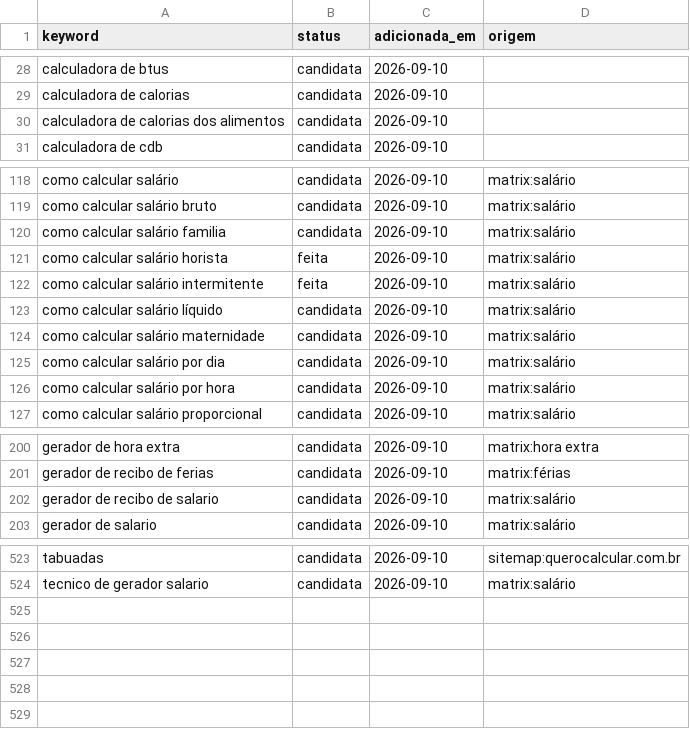
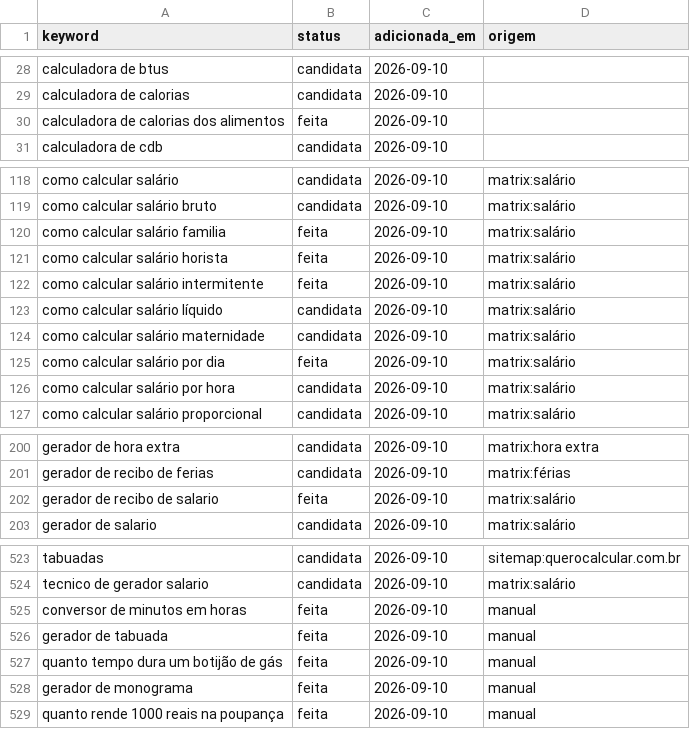
Before and after one commit to Hashino/ferramentas, a CSV file: backlog/keywords.csv, drawn as a sheet; only a part is shown, gaps mark what is left out.

Commit message:
tool: salario-por-dia, salario-familia, calorias-dos-alimentos, gerador-recibo-salario, rendimento-poupanca, gerador-de-tabuada, conversor-minutos-horas, gerador-de-monograma, duracao-botijao-gas

```diff
--- a/backlog/keywords.csv
+++ b/backlog/keywords.csv
@@ -29,3 +29,3 @@ calculadora de btus,candidata,2026-09-10,
 calculadora de calorias,candidata,2026-09-10,
-calculadora de calorias dos alimentos,candidata,2026-09-10,
+calculadora de calorias dos alimentos,feita,2026-09-10,
 calculadora de cdb,candidata,2026-09-10,
@@ -119,3 +119,3 @@ como calcular salário,candidata,2026-09-10,matrix:salário
 como calcular salário bruto,candidata,2026-09-10,matrix:salário
-como calcular salário familia,candidata,2026-09-10,matrix:salário
+como calcular salário familia,feita,2026-09-10,matrix:salário
 como calcular salário horista,feita,2026-09-10,matrix:salário
@@ -124,3 +124,3 @@ como calcular salário líquido,candidata,2026-09-10,matrix:salário
 como calcular salário maternidade,candidata,2026-09-10,matrix:salário
-como calcular salário por dia,candidata,2026-09-10,matrix:salário
+como calcular salário por dia,feita,2026-09-10,matrix:salário
 como calcular salário por hora,candidata,2026-09-10,matrix:salário
@@ -201,3 +201,3 @@ gerador de hora extra,candidata,2026-09-10,matrix:hora extra
 gerador de recibo de ferias,candidata,2026-09-10,matrix:férias
-gerador de recibo de salario,candidata,2026-09-10,matrix:salário
+gerador de recibo de salario,feita,2026-09-10,matrix:salário
 gerador de salario,candidata,2026-09-10,matrix:salário
@@ -524 +524,6 @@ tabuadas,candidata,2026-09-10,sitemap:querocalcular.com.br
 tecnico de gerador salario,candidata,2026-09-10,matrix:salário
+conversor de minutos em horas,feita,2026-09-10,manual
+gerador de tabuada,feita,2026-09-10,manual
+quanto tempo dura um botijão de gás,feita,2026-09-10,manual
+gerador de monograma,feita,2026-09-10,manual
+quanto rende 1000 reais na poupança,feita,2026-09-10,manual
```
Also changed, not shown: 14 other files.
